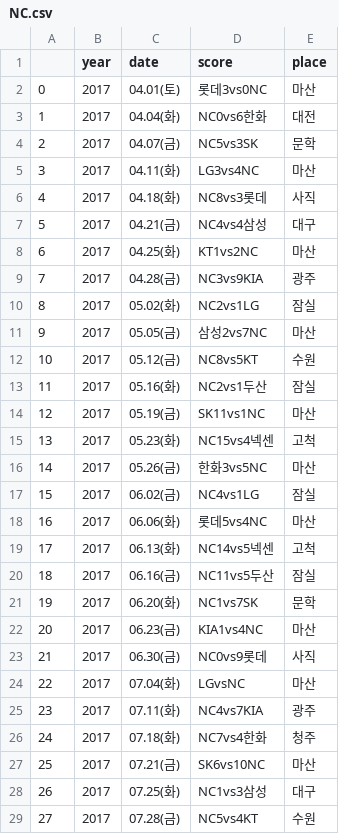
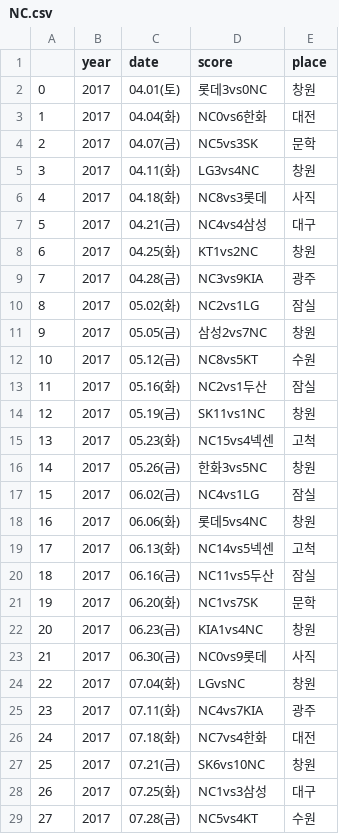
Before and after one commit to gkfkatkfka/moveDistance, a CSV file: 데이터/팀별 경기정보/NC.csv, drawn as a sheet; only a part is shown; the diff covers the shown part only.

```diff
--- a/데이터/팀별 경기정보/NC.csv
+++ b/데이터/팀별 경기정보/NC.csv
@@ -1,19 +1,19 @@
 ,year,date,score,place
-0,2017,04.01(토),롯데3vs0NC,마산
+0,2017,04.01(토),롯데3vs0NC,창원
 1,2017,04.04(화),NC0vs6한화,대전
 2,2017,04.07(금),NC5vs3SK,문학
-3,2017,04.11(화),LG3vs4NC,마산
+3,2017,04.11(화),LG3vs4NC,창원
 4,2017,04.18(화),NC8vs3롯데,사직
 5,2017,04.21(금),NC4vs4삼성,대구
-6,2017,04.25(화),KT1vs2NC,마산
+6,2017,04.25(화),KT1vs2NC,창원
 7,2017,04.28(금),NC3vs9KIA,광주
 8,2017,05.02(화),NC2vs1LG,잠실
-9,2017,05.05(금),삼성2vs7NC,마산
+9,2017,05.05(금),삼성2vs7NC,창원
 10,2017,05.12(금),NC8vs5KT,수원
 11,2017,05.16(화),NC2vs1두산,잠실
-12,2017,05.19(금),SK11vs1NC,마산
+12,2017,05.19(금),SK11vs1NC,창원
 13,2017,05.23(화),NC15vs4넥센,고척
-14,2017,05.26(금),한화3vs5NC,마산
+14,2017,05.26(금),한화3vs5NC,창원
 15,2017,06.02(금),NC4vs1LG,잠실
-16,2017,06.06(화),롯데5vs4NC,마산
+16,2017,06.06(화),롯데5vs4NC,창원
 17,2017,06.13(화),NC14vs5넥센,고척
@@ -21,8 +21,8 @@
 19,2017,06.20(화),NC1vs7SK,문학
-20,2017,06.23(금),KIA1vs4NC,마산
+20,2017,06.23(금),KIA1vs4NC,창원
 21,2017,06.30(금),NC0vs9롯데,사직
-22,2017,07.04(화),LGvsNC,마산
+22,2017,07.04(화),LGvsNC,창원
 23,2017,07.11(화),NC4vs7KIA,광주
-24,2017,07.18(화),NC7vs4한화,청주
-25,2017,07.21(금),SK6vs10NC,마산
+24,2017,07.18(화),NC7vs4한화,대전
+25,2017,07.21(금),SK6vs10NC,창원
 26,2017,07.25(화),NC1vs3삼성,대구
```
Also changed, not shown: 28 edited cells elsewhere in this file, 데이터/팀별 경기정보/HT.csv, 데이터/팀별 경기정보/KT.csv, 5 other files.
